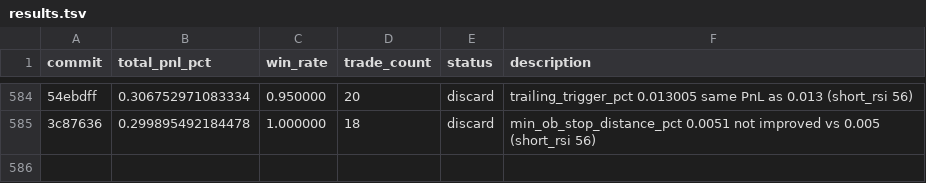
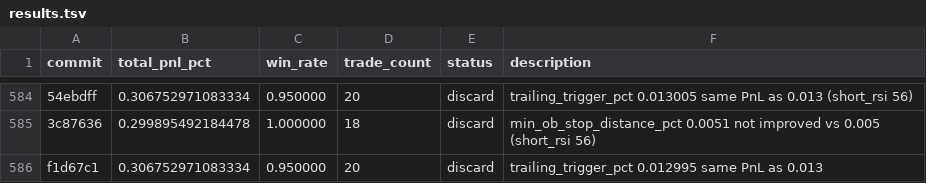
Before and after one commit to RishiJain905/autoresearch, a TSV file: results.tsv, drawn as a sheet; only a part is shown, gaps mark what is left out; the diff names each change by its address in the sheet, - before the commit and + after, or states it on an @@ line.

```diff
--- a/results.tsv
+++ b/results.tsv
+row 586: f1d67c1 | 0.306752971083334 | 0.950000 | 20 | discard | trailing_trigger_pct 0.012995 same PnL as 0.013
```
